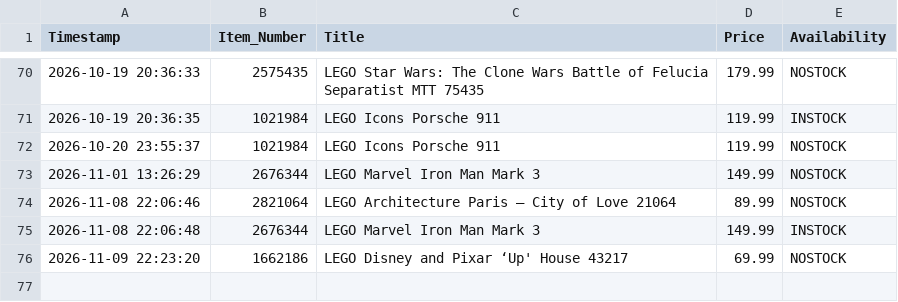
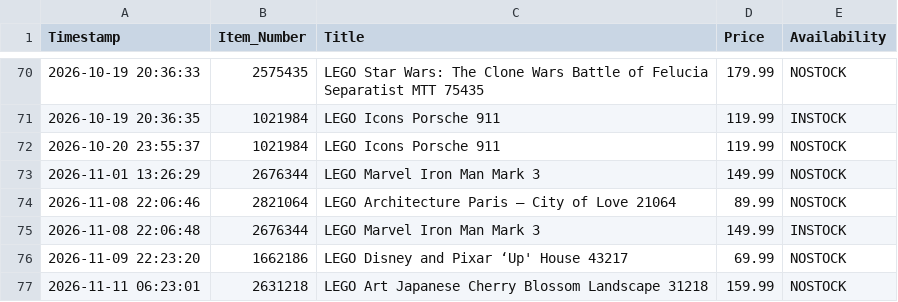
Before and after one commit to dorbei0901/deal-scraper, a CSV file: price_history.csv, drawn as a sheet; only a part is shown, gaps mark what is left out.

```diff
--- a/price_history.csv
+++ b/price_history.csv
@@ -76 +76,2 @@ Timestamp,Item_Number,Title,Price,Availability
 2026-11-09 22:23:20,1662186,LEGO Disney and Pixar ‘Up' House 43217,69.99,NOSTOCK
+2026-11-11 06:23:01,2631218,LEGO Art Japanese Cherry Blossom Landscape 31218,159.99,NOSTOCK
```
Also changed, not shown: 1 other file.
